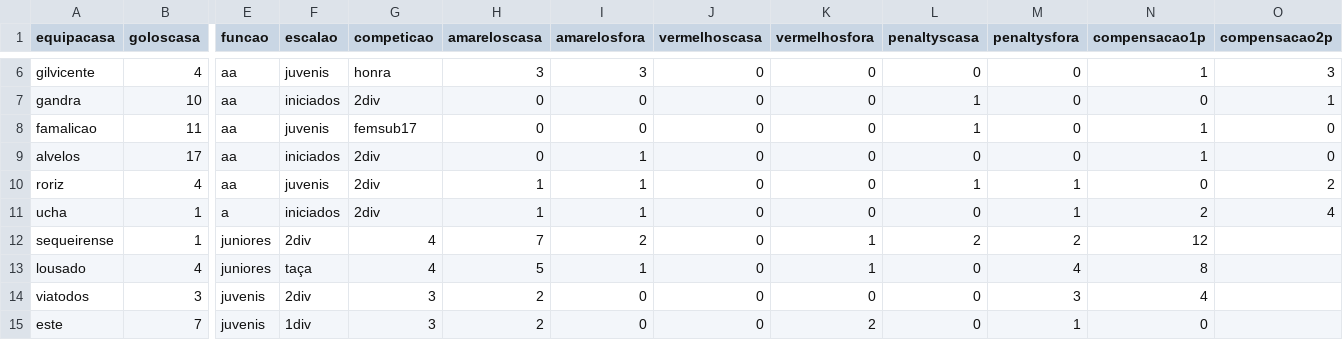
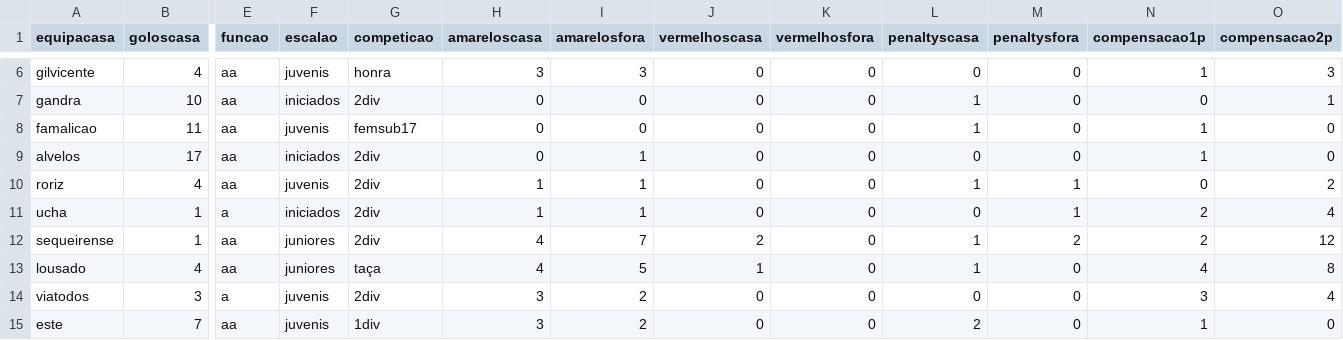
Before and after one commit to HugoRochartk/RefereeAnalysis, a CSV file: datasets/statsref2425.csv, drawn as a sheet; only a part is shown, gaps mark what is left out; removed rows and columns are numbered as before the commit, all else as after; rows hold the shown columns only; the diff covers the shown part only; the diff names each change by its address in the sheet, - before the commit and + after, or states it on an @@ line.

Commit message:
add funçao

```diff
--- a/datasets/statsref2425.csv
+++ b/datasets/statsref2425.csv
-E12 (funcao): juniores
+E12 (funcao): aa
-F12 (escalao): 2div
+F12 (escalao): juniores
-G12 (competicao): 4
+G12 (competicao): 2div
-H12 (amareloscasa): 7
+H12 (amareloscasa): 4
-I12 (amarelosfora): 2
+I12 (amarelosfora): 7
-J12 (vermelhoscasa): 0
+J12 (vermelhoscasa): 2
-K12 (vermelhosfora): 1
+K12 (vermelhosfora): 0
-L12 (penaltyscasa): 2
+L12 (penaltyscasa): 1
-N12 (compensacao1p): 12
+N12 (compensacao1p): 2
-O12 (compensacao2p): (empty)
+O12 (compensacao2p): 12
-row 13: lousado | 4 | juniores | taça | 4 | 5 | 1 | 0 | 1 | 0 | 4 | 8
+row 13: lousado | 4 | aa | juniores | taça | 4 | 5 | 1 | 0 | 1 | 0 | 4 | 8
-E14 (funcao): juvenis
+E14 (funcao): a
-F14 (escalao): 2div
+F14 (escalao): juvenis
-G14 (competicao): 3
+G14 (competicao): 2div
-H14:H15 (amareloscasa): 2
+H14:H15 (amareloscasa): 3
-I14:I15 (amarelosfora): 0
+I14:I15 (amarelosfora): 2
-M14 (penaltysfora): 3
+M14 (penaltysfora): 0
-N14 (compensacao1p): 4
+N14 (compensacao1p): 3
-O14 (compensacao2p): (empty)
+O14 (compensacao2p): 4
-E15 (funcao): juvenis
+E15 (funcao): aa
-F15 (escalao): 1div
+F15 (escalao): juvenis
-G15 (competicao): 3
+G15 (competicao): 1div
-K15 (vermelhosfora): 2
+K15 (vermelhosfora): 0
-L15 (penaltyscasa): 0
+L15 (penaltyscasa): 2
-M15 (penaltysfora): 1
+M15 (penaltysfora): 0
-N15 (compensacao1p): 0
+N15 (compensacao1p): 1
-O15 (compensacao2p): (empty)
+O15 (compensacao2p): 0
```
Also changed, not shown: 25 edited cells elsewhere in this file.
